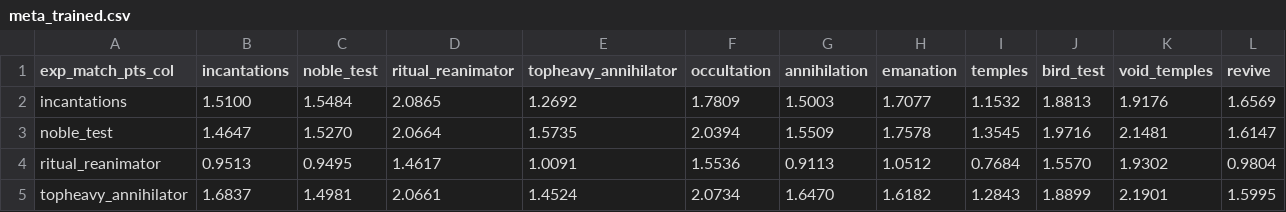
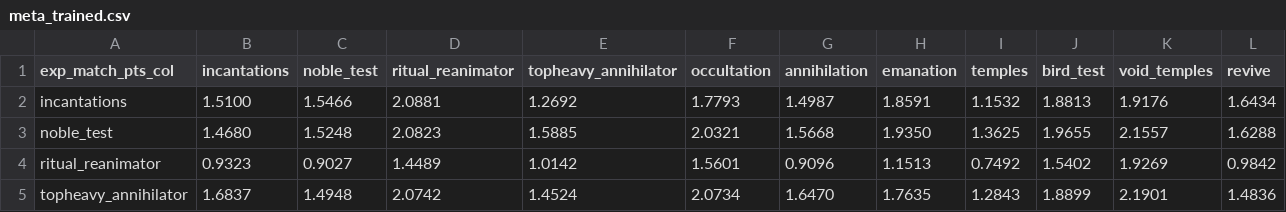
Before and after one commit to aiur-adept/witchs_oath, a CSV file: meta_trained.csv, drawn as a sheet; only a part is shown; the diff covers the shown part only.

Commit message:
taught cpu to insight, trained emanation deck

```diff
--- a/meta_trained.csv
+++ b/meta_trained.csv
@@ -1,5 +1,5 @@
 exp_match_pts_col,incantations,noble_test,ritual_reanimator,topheavy_annihilator,occultation,annihilation,emanation,temples,bird_test,void_temples,revive
-incantations,1.5100,1.5484,2.0865,1.2692,1.7809,1.5003,1.7077,1.1532,1.8813,1.9176,1.6569
-noble_test,1.4647,1.5270,2.0664,1.5735,2.0394,1.5509,1.7578,1.3545,1.9716,2.1481,1.6147
-ritual_reanimator,0.9513,0.9495,1.4617,1.0091,1.5536,0.9113,1.0512,0.7684,1.5570,1.9302,0.9804
-topheavy_annihilator,1.6837,1.4981,2.0661,1.4524,2.0734,1.6470,1.6182,1.2843,1.8899,2.1901,1.5995
+incantations,1.5100,1.5466,2.0881,1.2692,1.7793,1.4987,1.8591,1.1532,1.8813,1.9176,1.6434
+noble_test,1.4680,1.5248,2.0823,1.5885,2.0321,1.5668,1.9350,1.3625,1.9655,2.1557,1.6288
+ritual_reanimator,0.9323,0.9027,1.4489,1.0142,1.5601,0.9096,1.1513,0.7492,1.5402,1.9269,0.9842
+topheavy_annihilator,1.6837,1.4948,2.0742,1.4524,2.0734,1.6470,1.7635,1.2843,1.8899,2.1901,1.4836
```
Also changed, not shown: 44 edited cells elsewhere in this file, 4 other files.
